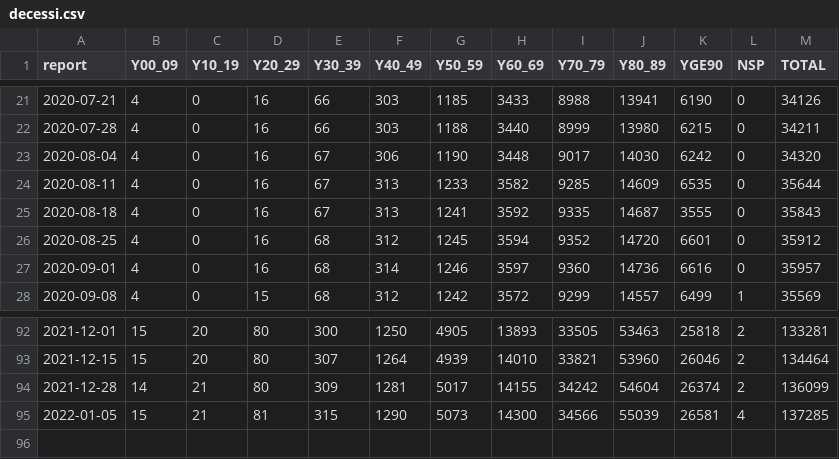
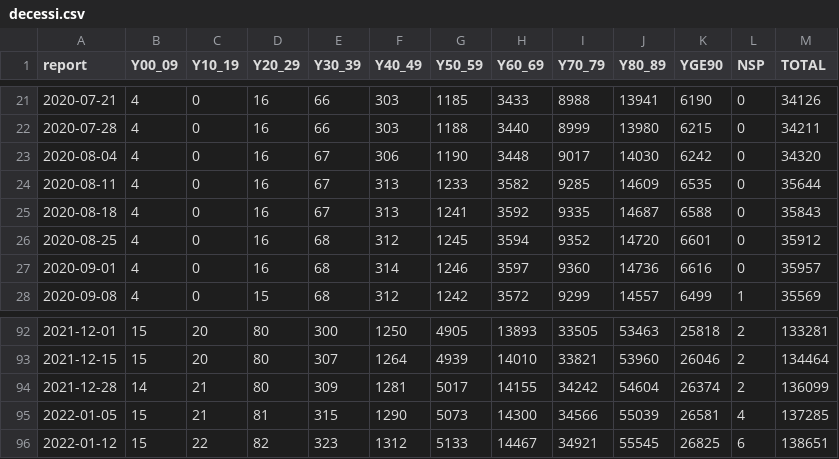
Before and after one commit to paxtibi/sorveglianza-integrata-iss, a CSV file: decessi.csv, drawn as a sheet; only a part is shown, gaps mark what is left out.

Commit message:
automatic import

```diff
--- a/decessi.csv
+++ b/decessi.csv
@@ -24,3 +24,3 @@ report,Y00_09,Y10_19,Y20_29,Y30_39,Y40_49,Y50_59,Y60_69,Y70_79,Y80_89,YGE90,NSP,
 2020-08-11,4,0,16,67,313,1233,3582,9285,14609,6535,0,35644
-2020-08-18,4,0,16,67,313,1241,3592,9335,14687,3555,0,35843
+2020-08-18,4,0,16,67,313,1241,3592,9335,14687,6588,0,35843
 2020-08-25,4,0,16,68,312,1245,3594,9352,14720,6601,0,35912
@@ -95 +95,2 @@ report,Y00_09,Y10_19,Y20_29,Y30_39,Y40_49,Y50_59,Y60_69,Y70_79,Y80_89,YGE90,NSP,
 2022-01-05,15,21,81,315,1290,5073,14300,34566,55039,26581,4,137285
+2022-01-12,15,22,82,323,1312,5133,14467,34921,55545,26825,6,138651
```
